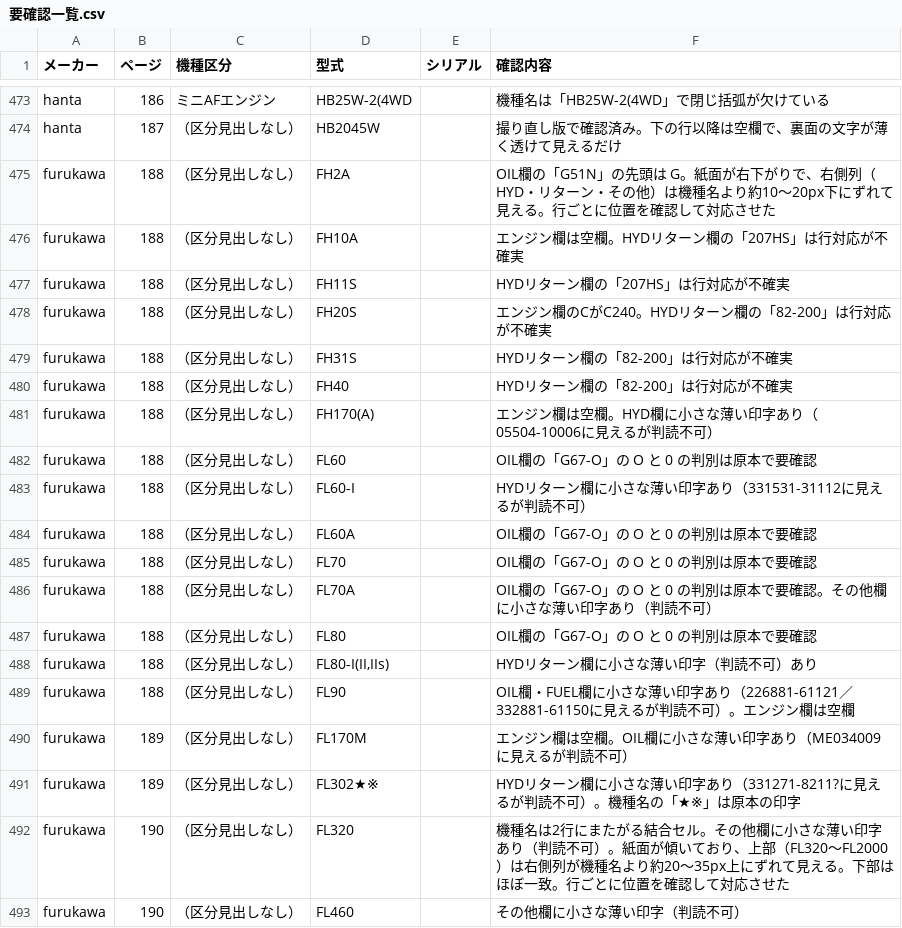
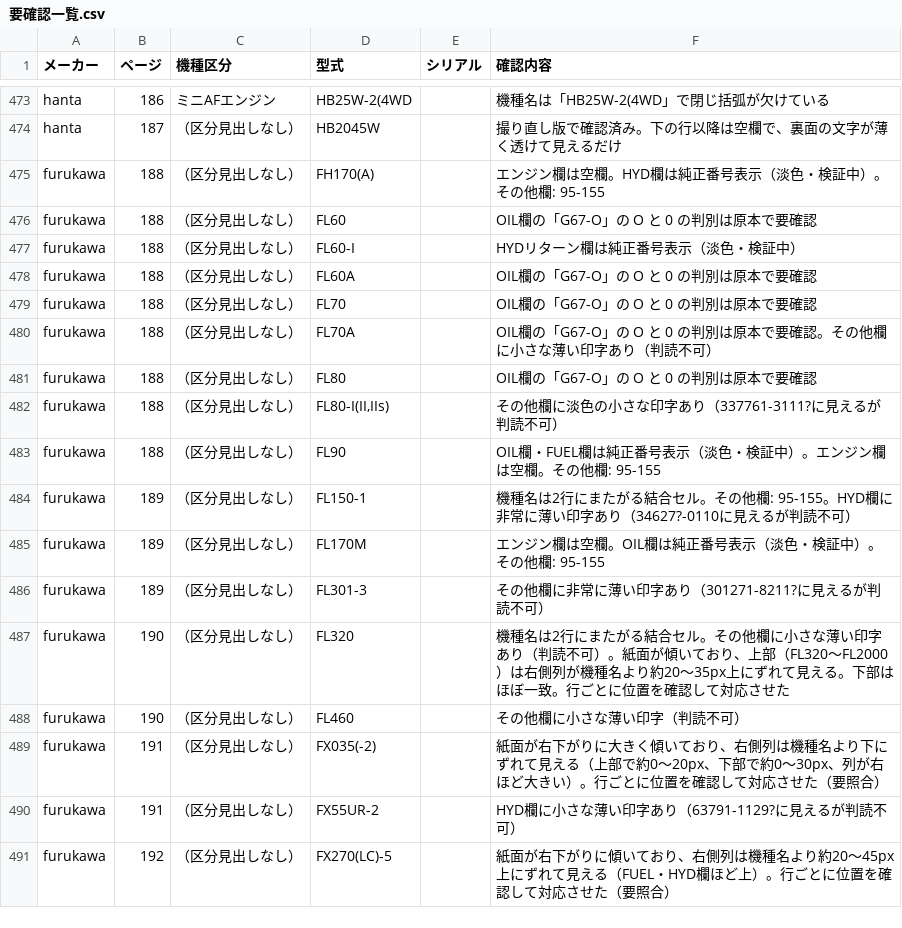
Before and after one commit to danzo42/element-search, a CSV file: 要確認一覧.csv, drawn as a sheet; only a part is shown, gaps mark what is left out; the shorter side is filled out with more unchanged rows.

```diff
--- a/要確認一覧.csv
+++ b/要確認一覧.csv
@@ -474,11 +474,5 @@
 "hanta","187","（区分見出しなし）","HB2045W","","撮り直し版で確認済み。下の行以降は空欄で、裏面の文字が薄く透けて見えるだけ"
-"furukawa","188","（区分見出しなし）","FH2A","","OIL欄の「G51N」の先頭は G。紙面が右下がりで、右側列（HYD・リターン・その他）は機種名より約10〜20px下にずれて見える。行ごとに位置を確認して対応させた"
-"furukawa","188","（区分見出しなし）","FH10A","","エンジン欄は空欄。HYDリターン欄の「207HS」は行対応が不確実"
-"furukawa","188","（区分見出しなし）","FH11S","","HYDリターン欄の「207HS」は行対応が不確実"
-"furukawa","188","（区分見出しなし）","FH20S","","エンジン欄のCがC240。HYDリターン欄の「82-200」は行対応が不確実"
-"furukawa","188","（区分見出しなし）","FH31S","","HYDリターン欄の「82-200」は行対応が不確実"
-"furukawa","188","（区分見出しなし）","FH40","","HYDリターン欄の「82-200」は行対応が不確実"
-"furukawa","188","（区分見出しなし）","FH170(A)","","エンジン欄は空欄。HYD欄に小さな薄い印字あり（05504-10006に見えるが判読不可）"
+"furukawa","188","（区分見出しなし）","FH170(A)","","エンジン欄は空欄。HYD欄は純正番号表示（淡色・検証中）。その他欄: 95-155"
 "furukawa","188","（区分見出しなし）","FL60","","OIL欄の「G67-O」の O と 0 の判別は原本で要確認"
-"furukawa","188","（区分見出しなし）","FL60-I","","HYDリターン欄に小さな薄い印字あり（331531-31112に見えるが判読不可）"
+"furukawa","188","（区分見出しなし）","FL60-I","","HYDリターン欄は純正番号表示（淡色・検証中）"
 "furukawa","188","（区分見出しなし）","FL60A","","OIL欄の「G67-O」の O と 0 の判別は原本で要確認"
@@ -487,6 +481,7 @@
 "furukawa","188","（区分見出しなし）","FL80","","OIL欄の「G67-O」の O と 0 の判別は原本で要確認"
-"furukawa","188","（区分見出しなし）","FL80-I(II,IIs)","","HYDリターン欄に小さな薄い印字（判読不可）あり"
-"furukawa","188","（区分見出しなし）","FL90","","OIL欄・FUEL欄に小さな薄い印字あり（226881-61121／332881-61150に見えるが判読不可）。エンジン欄は空欄"
-"furukawa","189","（区分見出しなし）","FL170M","","エンジン欄は空欄。OIL欄に小さな薄い印字あり（ME034009に見えるが判読不可）"
-"furukawa","189","（区分見出しなし）","FL302★※","","HYDリターン欄に小さな薄い印字あり（331271-8211?に見えるが判読不可）。機種名の「★※」は原本の印字"
+"furukawa","188","（区分見出しなし）","FL80-I(II,IIs)","","その他欄に淡色の小さな印字あり（337761-3111?に見えるが判読不可）"
+"furukawa","188","（区分見出しなし）","FL90","","OIL欄・FUEL欄は純正番号表示（淡色・検証中）。エンジン欄は空欄。その他欄: 95-155"
+"furukawa","189","（区分見出しなし）","FL150-1","","機種名は2行にまたがる結合セル。その他欄: 95-155。HYD欄に非常に薄い印字あり（34627?-0110に見えるが判読不可）"
+"furukawa","189","（区分見出しなし）","FL170M","","エンジン欄は空欄。OIL欄は純正番号表示（淡色・検証中）。その他欄: 95-155"
+"furukawa","189","（区分見出しなし）","FL301-3","","その他欄に非常に薄い印字あり（301271-8211?に見えるが判読不可）"
 "furukawa","190","（区分見出しなし）","FL320","","機種名は2行にまたがる結合セル。その他欄に小さな薄い印字あり（判読不可）。紙面が傾いており、上部（FL320〜FL2000）は右側列が機種名より約20〜35px上にずれて見える。下部はほぼ一致。行ごとに位置を確認して対応させた"
```
Also changed, not shown: data-src/furukawa/p188.tsv, data-src/furukawa/p189.tsv, 4 other files.
